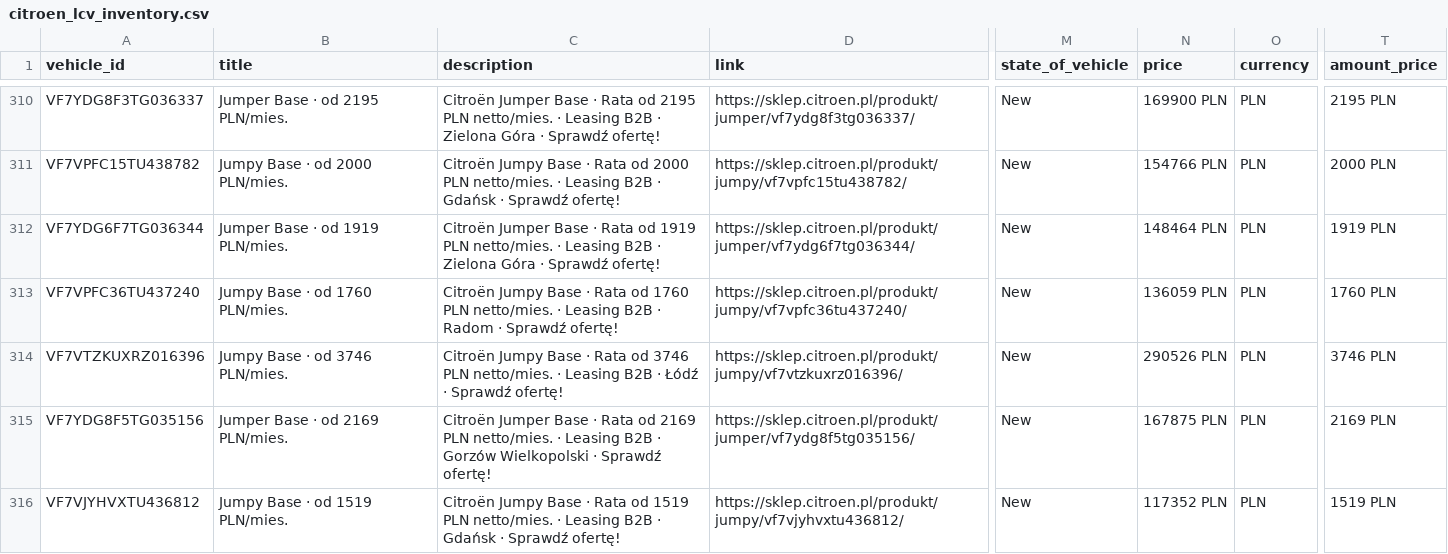
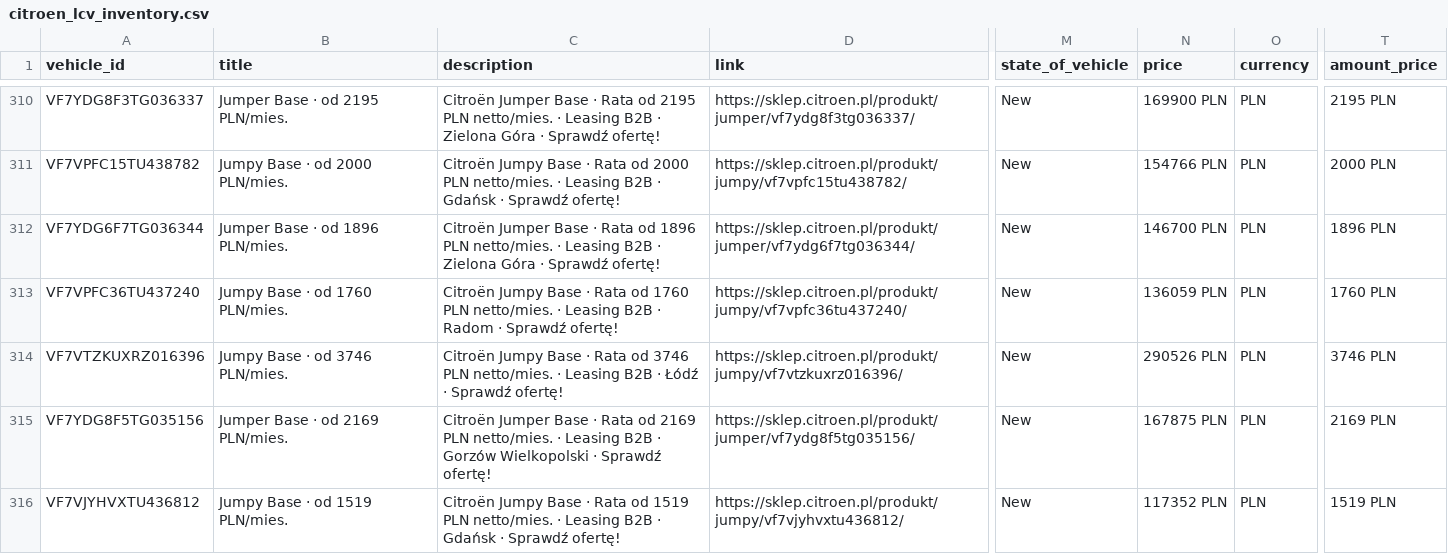
Before and after one commit to Andy11001/-alfa-inventory, a CSV file: data/citroen_lcv_inventory.csv, drawn as a sheet; only a part is shown, gaps mark what is left out; the diff names each change by its address in the sheet, - before the commit and + after, or states it on an @@ line.

```diff
--- a/data/citroen_lcv_inventory.csv
+++ b/data/citroen_lcv_inventory.csv
-B312 (title): Jumper Base · od 1919 PLN/mies.
+B312 (title): Jumper Base · od 1896 PLN/mies.
-C312 (description): …Rata od 1919 PLN netto/mies.…
+C312 (description): …Rata od 1896 PLN netto/mies.…
-N312 (price): 148464 PLN
+N312 (price): 146700 PLN
-T312 (amount_price): 1919 PLN
+T312 (amount_price): 1896 PLN
```
